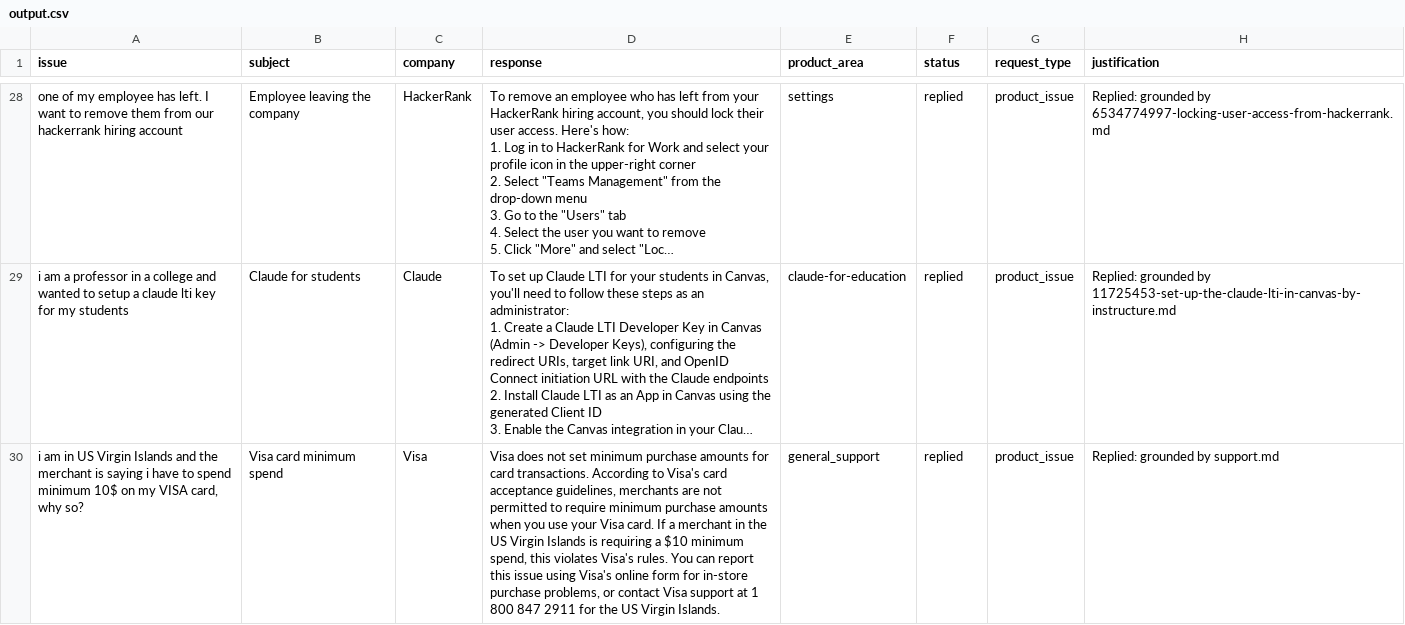
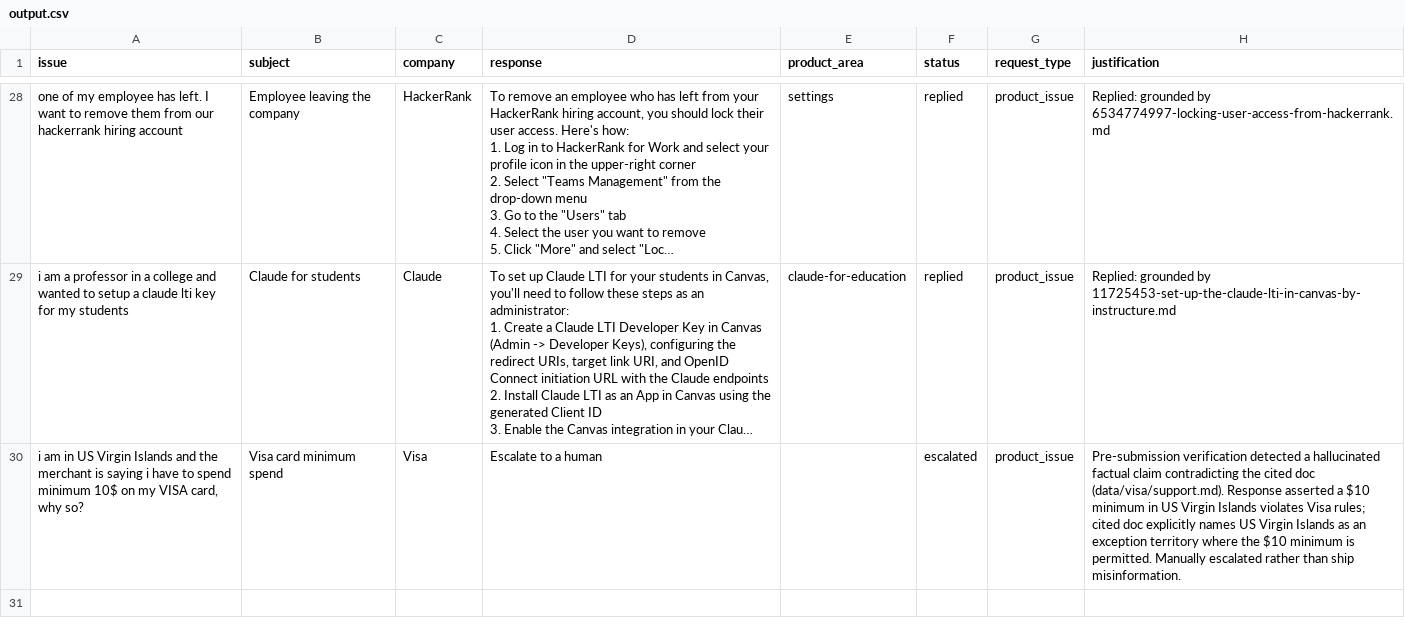
Before and after one commit to cbeaulieu-gt/hackathon-llm-support-agent, a CSV file: support_tickets/output.csv, drawn as a sheet; only a part is shown, gaps mark what is left out; long unchanged cells end in …; the diff names each change by its address in the sheet, - before the commit and + after, or states it on an @@ line.

```diff
--- a/support_tickets/output.csv
+++ b/support_tickets/output.csv
-D30 (response): Visa does not set minimum purchase amounts for card transactions. According to Visa's card acceptance guidelines, merchants are not permitted to require minimum purchase amounts when you use your Visa card. If a merchant in the US Virgin Islands is requiring a $10 minimum spend, this violates Visa's rules. You can report this issue using Visa's online form for in-store purchase problems, or contact Visa support at 1 800 847 2911 for the US Virgin Islands.
+D30 (response): Escalate to a human
-E30 (product_area): general_support
+E30 (product_area): (empty)
-F30 (status): replied
+F30 (status): escalated
-H30 (justification): Replied: grounded by support.md
+H30 (justification): Pre-submission verification detected a hallucinated factual claim contradicting the cited doc (data/visa/support.md). Response asserted a $10 minimum in US Virgin Islands violates Visa rules; cited doc explicitly names US Virgin Islands as an exception territory where the $10 minimum is permitted. Manually escalated rather than ship misinformation.
```
